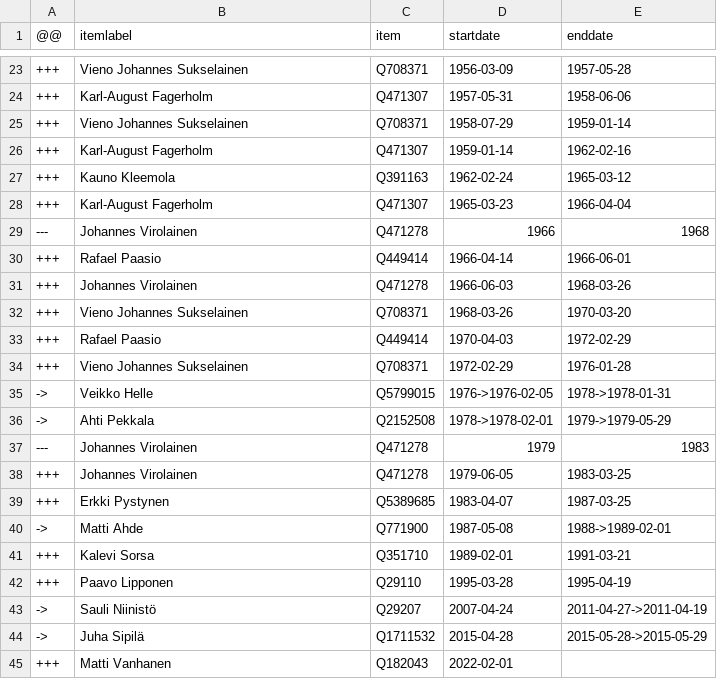
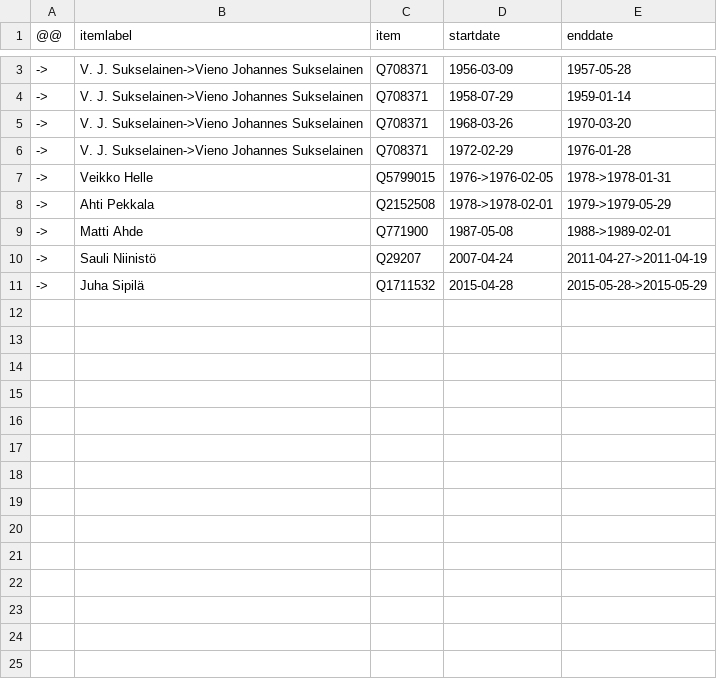
Before and after one commit to every-politician-scrapers/finland-cabinet, a CSV file: sources/speaker-enwiki/diff.csv, drawn as a sheet; only a part is shown, gaps mark what is left out; the diff covers the shown part only.

```diff
--- a/sources/speaker-enwiki/diff.csv
+++ b/sources/speaker-enwiki/diff.csv
@@ -23,23 +3,9 @@
-+++,Vieno Johannes Sukselainen,Q708371,1956-03-09,1957-05-28
-+++,Karl-August Fagerholm,Q471307,1957-05-31,1958-06-06
-+++,Vieno Johannes Sukselainen,Q708371,1958-07-29,1959-01-14
-+++,Karl-August Fagerholm,Q471307,1959-01-14,1962-02-16
-+++,Kauno Kleemola,Q391163,1962-02-24,1965-03-12
-+++,Karl-August Fagerholm,Q471307,1965-03-23,1966-04-04
----,Johannes Virolainen,Q471278,1966,1968
-+++,Rafael Paasio,Q449414,1966-04-14,1966-06-01
-+++,Johannes Virolainen,Q471278,1966-06-03,1968-03-26
-+++,Vieno Johannes Sukselainen,Q708371,1968-03-26,1970-03-20
-+++,Rafael Paasio,Q449414,1970-04-03,1972-02-29
-+++,Vieno Johannes Sukselainen,Q708371,1972-02-29,1976-01-28
+->,V. J. Sukselainen->Vieno Johannes Sukselainen,Q708371,1956-03-09,1957-05-28
+->,V. J. Sukselainen->Vieno Johannes Sukselainen,Q708371,1958-07-29,1959-01-14
+->,V. J. Sukselainen->Vieno Johannes Sukselainen,Q708371,1968-03-26,1970-03-20
+->,V. J. Sukselainen->Vieno Johannes Sukselainen,Q708371,1972-02-29,1976-01-28
 ->,Veikko Helle,Q5799015,1976->1976-02-05,1978->1978-01-31
 ->,Ahti Pekkala,Q2152508,1978->1978-02-01,1979->1979-05-29
----,Johannes Virolainen,Q471278,1979,1983
-+++,Johannes Virolainen,Q471278,1979-06-05,1983-03-25
-+++,Erkki Pystynen,Q5389685,1983-04-07,1987-03-25
 ->,Matti Ahde,Q771900,1987-05-08,1988->1989-02-01
-+++,Kalevi Sorsa,Q351710,1989-02-01,1991-03-21
-+++,Paavo Lipponen,Q29110,1995-03-28,1995-04-19
 ->,Sauli Niinistö,Q29207,2007-04-24,2011-04-27->2011-04-19
 ->,Juha Sipilä,Q1711532,2015-04-28,2015-05-28->2015-05-29
-+++,Matti Vanhanen,Q182043,2022-02-01,
```
Also changed, not shown: 20 removed rows elsewhere in this file, sources/speaker-enwiki/wikidata.csv.
